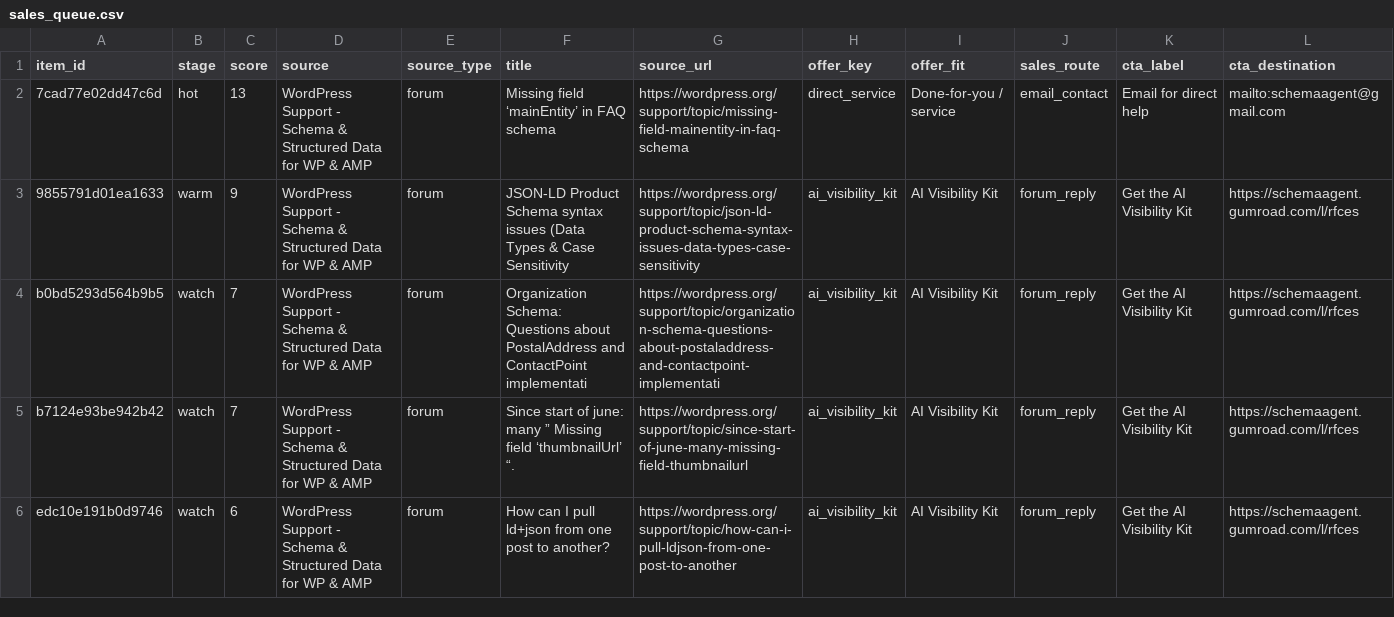
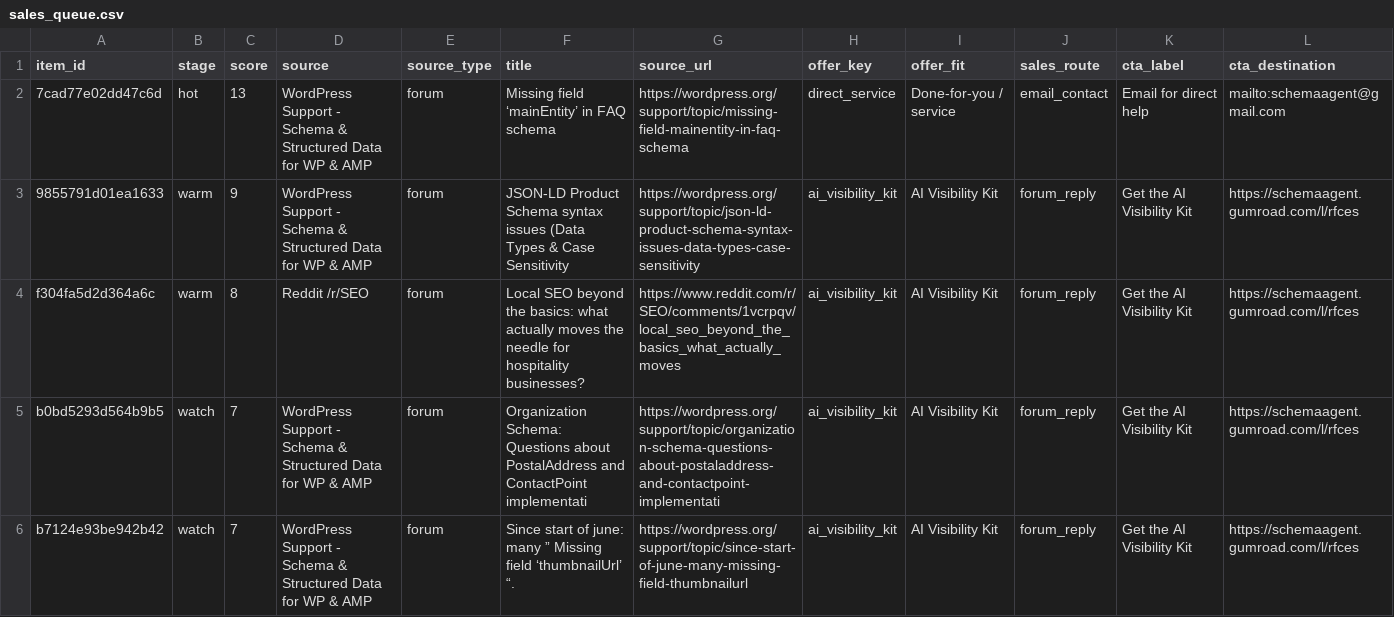
Before and after one commit to Giwaetti/Schema-radar-agent, a CSV file: data/sales_queue.csv, drawn as a sheet; only a part is shown; the shorter side is filled out with more unchanged rows; rows hold the shown columns only; the diff names each change by its address in the sheet, - before the commit and + after, or states it on an @@ line.

```diff
--- a/data/sales_queue.csv
+++ b/data/sales_queue.csv
+row 4: f304fa5d2d364a6c | warm | 8 | Reddit /r/SEO | forum | Local SEO beyond the basics: what actually moves the needle for hospitality businesses? | https://www.reddit.com/r/SEO/comments/1vcrpqv/local_seo_beyond_the_basics_what_actually_moves | ai_visibility_kit | AI Visibility Kit | forum_reply | Get the AI Visibility Kit | https://schemaagent.gumroad.com/l/rfces
```
Also changed, not shown: data/leads.csv, 4 other files.
